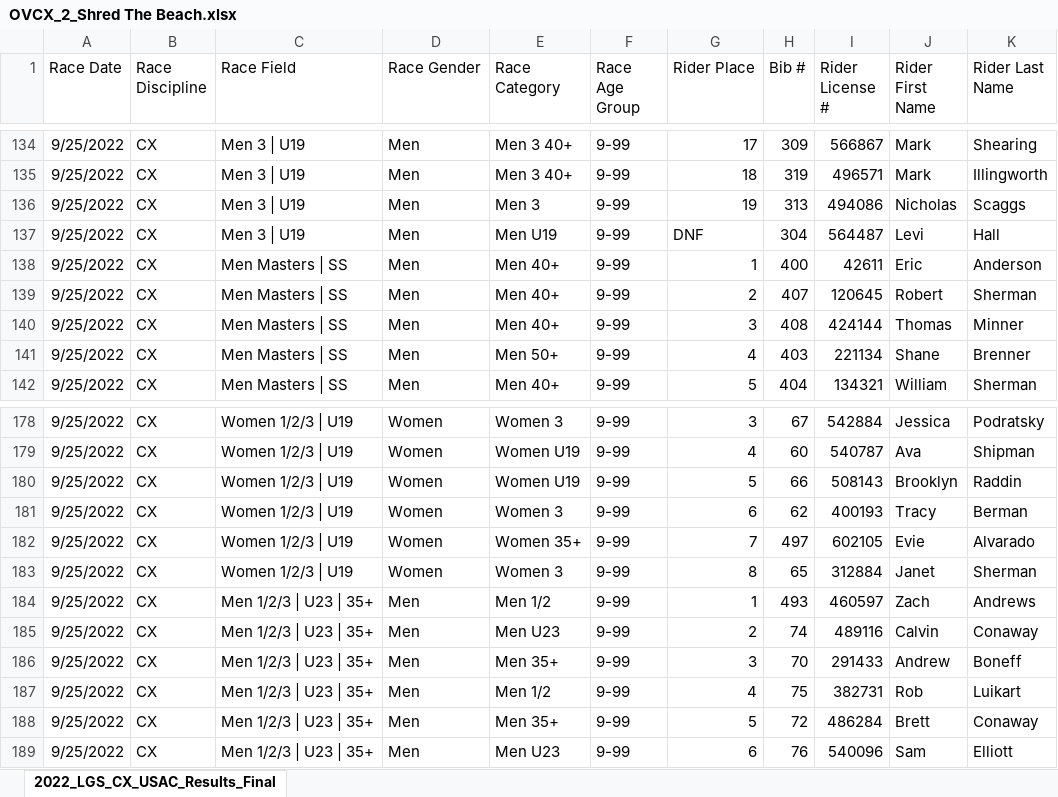
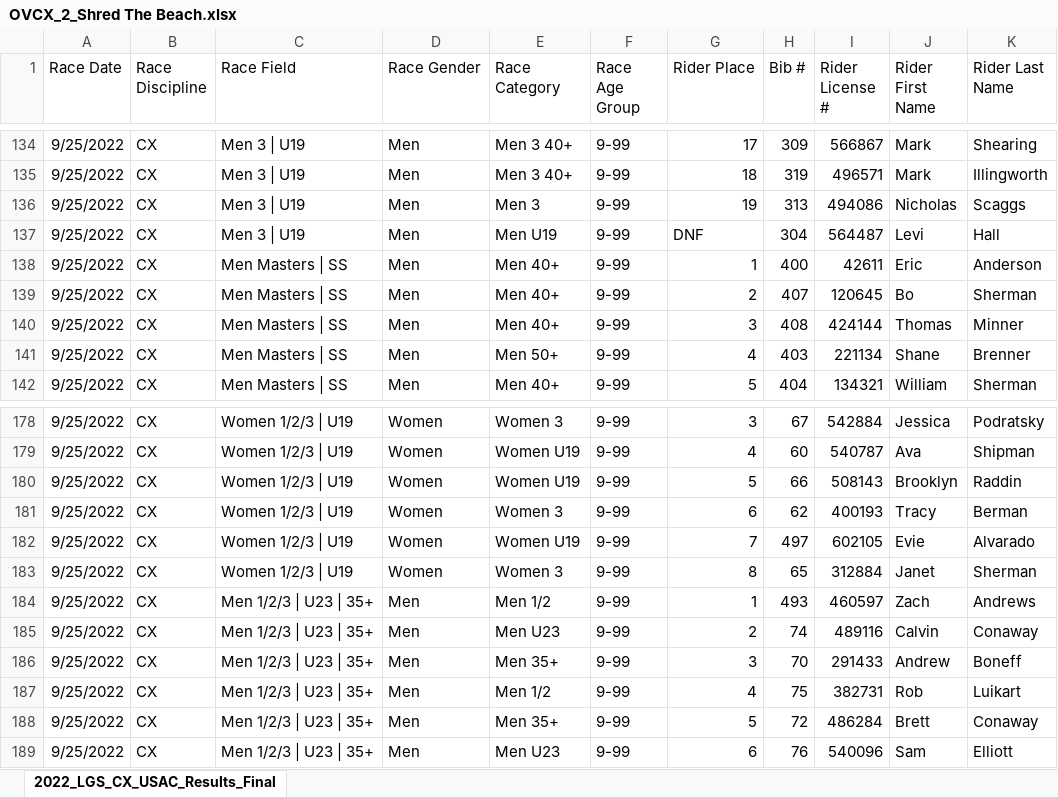
Before and after one commit to fundthmcalculus/ovcx_scoring, an Excel workbook: races/OVCX_2_Shred The Beach.xlsx, sheet 2022_LGS_CX_USAC_Results_Final, drawn as a sheet; only a part is shown, gaps mark what is left out; values as stored, in another font and other column widths than the file's, no borders; charts and pictures not drawn; the diff names each change by its address in the sheet, - before the commit and + after, or states it on an @@ line.

Commit message:
Updated results with bo sherman

```diff
--- a/races/OVCX_2_Shred The Beach.xlsx (sheet 2022_LGS_CX_USAC_Results_Final)
+++ b/races/OVCX_2_Shred The Beach.xlsx (sheet 2022_LGS_CX_USAC_Results_Final)
-J139 (Rider First Name): Robert
+J139 (Rider First Name): Bo
-E182 (Race Category): Women 35+
+E182 (Race Category): Women U19
```
Also changed, not shown: 9 other files.
